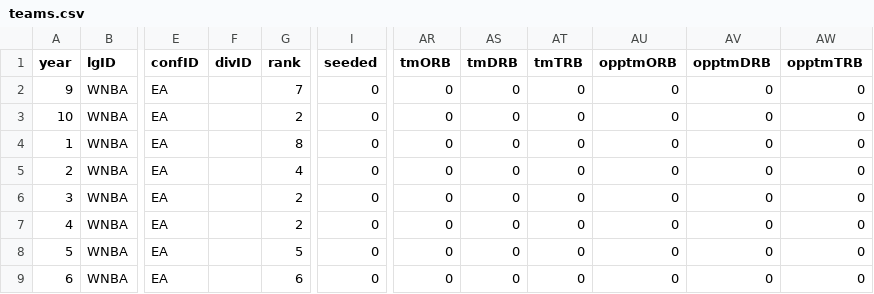
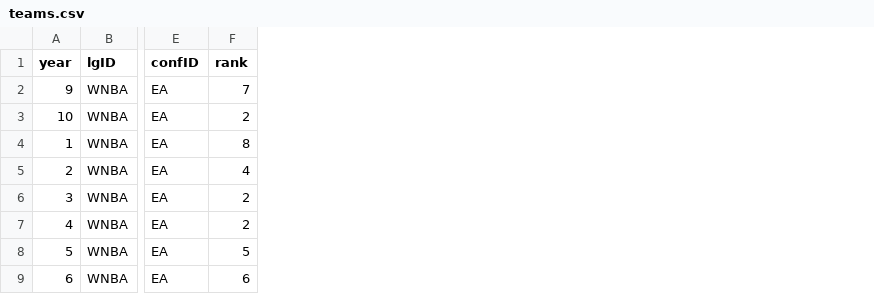
Before and after one commit to Adamantiun/AC-Proj1, a CSV file: modified_data/teams.csv, drawn as a sheet; only a part is shown, gaps mark what is left out; the diff names each change by its address in the sheet, - before the commit and + after, or states it on an @@ line.

Commit message:
Finish data processing and added test function

```diff
--- a/modified_data/teams.csv
+++ b/modified_data/teams.csv
-column F (divID), empty
-column I (seeded), rows 2-9: all 0
-column AR (tmORB), rows 2-9: all 0
-column AS (tmDRB), rows 2-9: all 0
-column AT (tmTRB), rows 2-9: all 0
-column AU (opptmORB), rows 2-9: all 0
-column AV (opptmDRB), rows 2-9: all 0
-column AW (opptmTRB), rows 2-9: all 0
```
Also changed, not shown: 5 other files.
